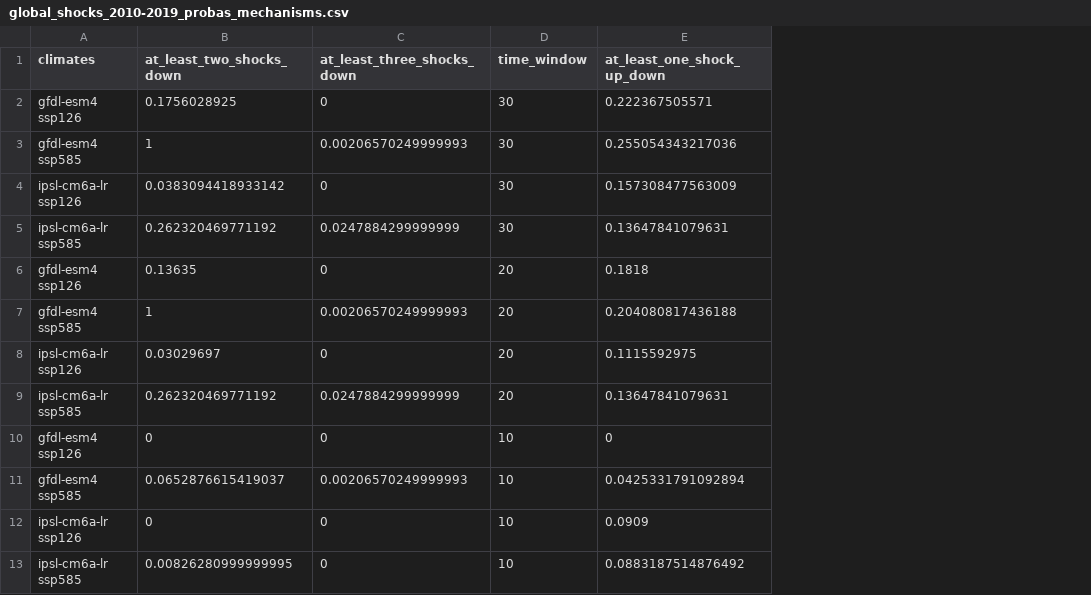
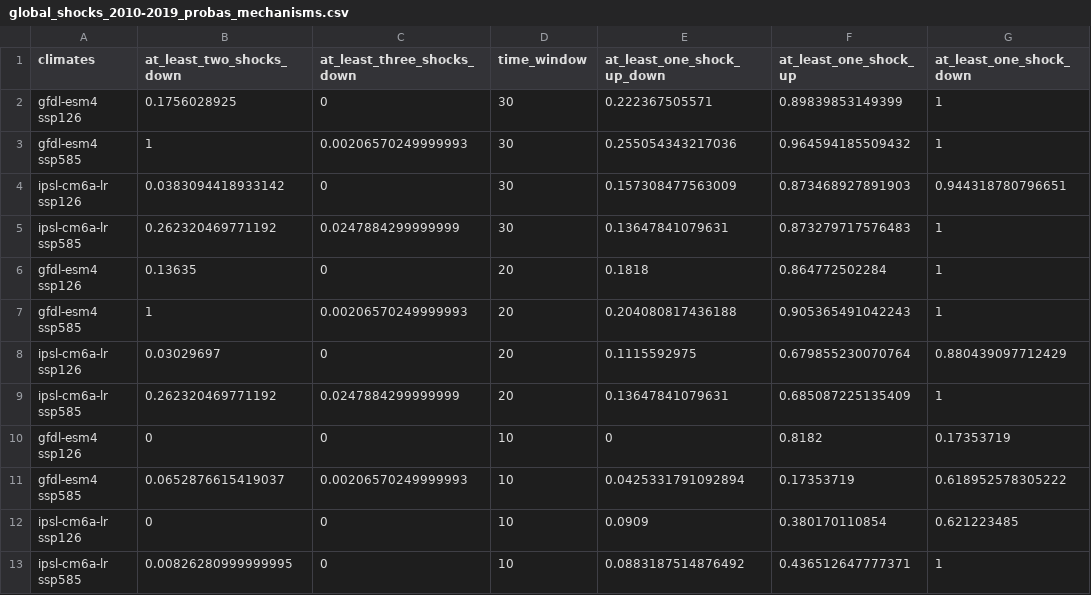
Before and after one commit to AquaAuma/cross-sector_resource_change, a CSV file: data/short-term_change/global_shocks_2010-2019_probas_mechanisms.csv, drawn as a sheet; the diff names each change by its address in the sheet, - before the commit and + after, or states it on an @@ line.

```diff
--- a/data/short-term_change/global_shocks_2010-2019_probas_mechanisms.csv
+++ b/data/short-term_change/global_shocks_2010-2019_probas_mechanisms.csv
+column F (at_least_one_shock_up), rows 2-13: 0.89839853149399 | 0.964594185509432 | 0.873468927891903 | 0.873279717576483 | 0.864772502284 | 0.905365491042243 | 0.679855230070764 | 0.685087225135409 | 0.8182 | 0.17353719 | 0.380170110854 | 0.436512647777371
+column G (at_least_one_shock_down), rows 2-13: 1 | 1 | 0.944318780796651 | 1 | 1 | 1 | 0.880439097712429 | 1 | 0.17353719 | 0.618952578305222 | 0.621223485 | 1
```
Also changed, not shown: data/long-term_change/global_long-term_change_2010-2019_probas_mechanisms.csv, 17 other files.
